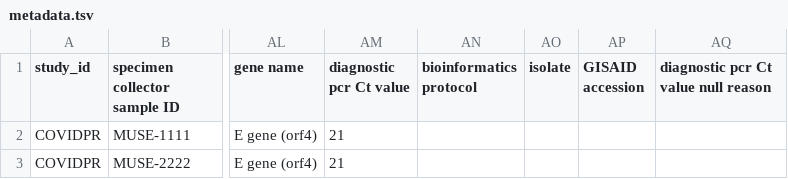
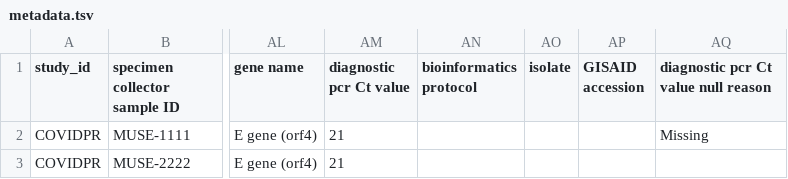
Before and after one commit to virusseq/muse, a TSV file: sample-files/metadata.tsv, drawn as a sheet; only a part is shown, gaps mark what is left out; the diff names each change by its address in the sheet, - before the commit and + after, or states it on an @@ line.

```diff
--- a/sample-files/metadata.tsv
+++ b/sample-files/metadata.tsv
-AQ2: (empty)
+AQ2: Missing
```
Also changed, not shown: 7 other files.
